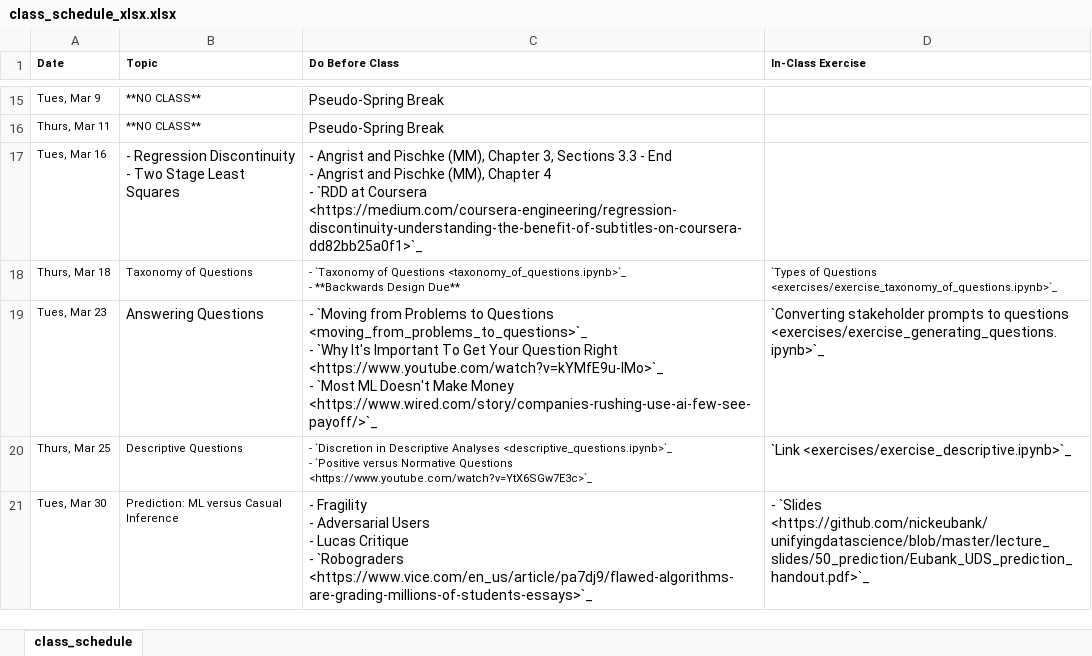
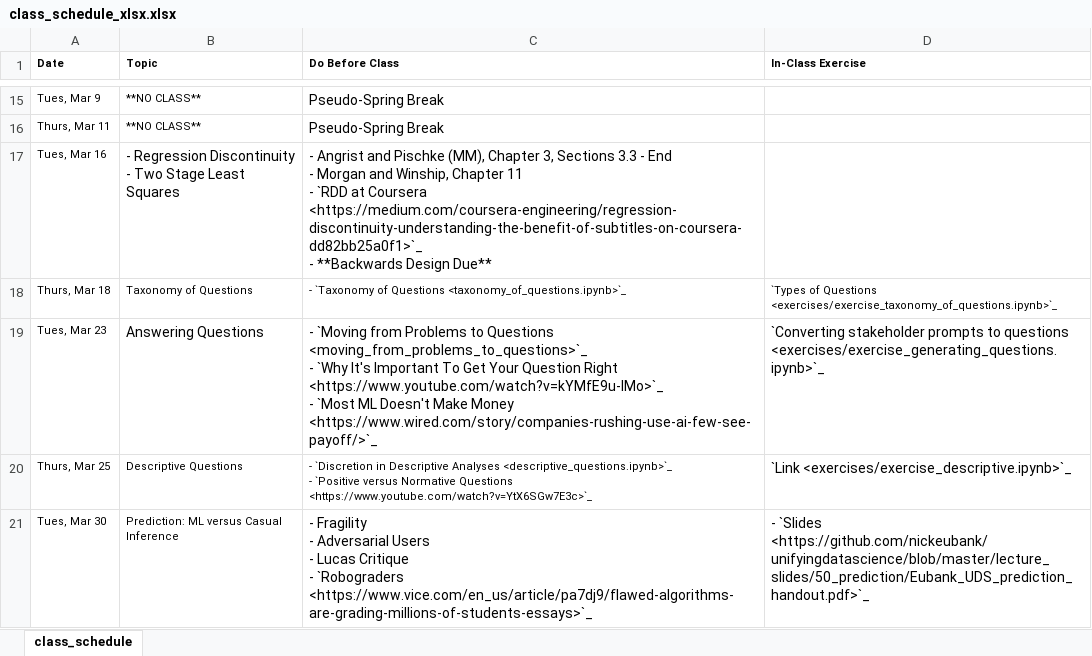
Before and after one commit to nickeubank/unifyingdatascience, an Excel workbook: source/class_schedule_xlsx.xlsx, sheet class_schedule, drawn as a sheet; only a part is shown, gaps mark what is left out; values as stored, in another font and other column widths than the file's, no borders; ↵ is a line break in a cell; the diff names each change by its address in the sheet, - before the commit and + after, or states it on an @@ line.

Commit message:
fix backwards design due date

```diff
--- a/source/class_schedule_xlsx.xlsx (sheet class_schedule)
+++ b/source/class_schedule_xlsx.xlsx (sheet class_schedule)
-C17 (Do Before Class): …End ↵ - Angrist and Pischke (MM), Chapter 4 ↵ - `RDD at Coursera <https://medium.com/coursera-engineering/regression-discontinuity-understanding-the-benefit-of-subtitles-on-coursera-dd82bb25a0f1>`_
+C17 (Do Before Class): …End ↵ - Morgan and Winship, Chapter 11 ↵ - `RDD at Coursera <https://medium.com/coursera-engineering/regression-discontinuity-understanding-the-benefit-of-subtitles-on-coursera-dd82bb25a0f1>`_ ↵ - **Backwards Design Due**
-C18 (Do Before Class): …Questions <taxonomy_of_questions.ipynb>`_ ↵ - **Backwards Design Due**
+C18 (Do Before Class): …Questions <taxonomy_of_questions.ipynb>`_
```
Also changed, not shown: 5 other files.
